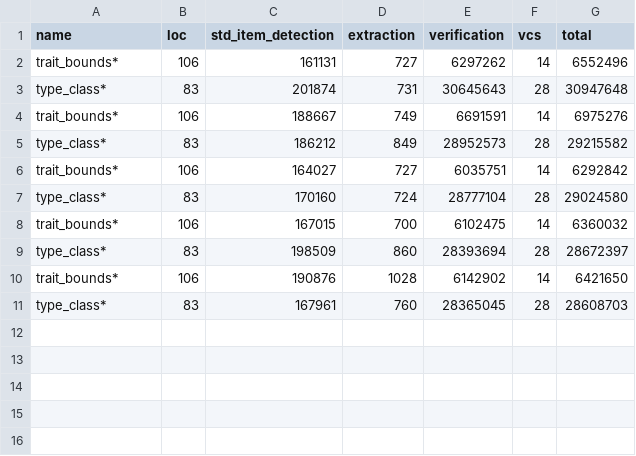
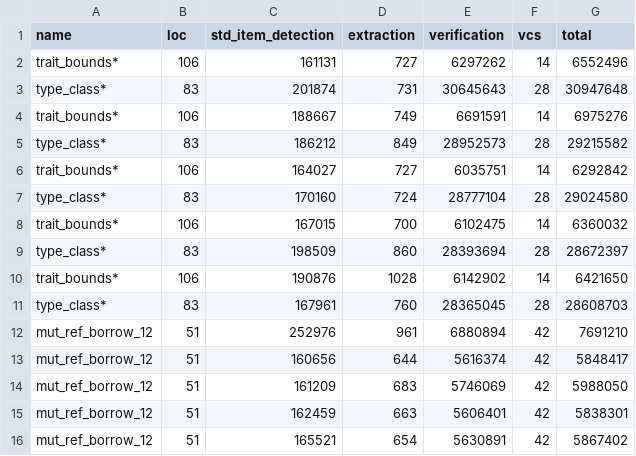
Before and after one commit to yannbolliger/rust-stainless-thesis-report, a CSV file: thesis-report/src/measurements/measurements-6.csv, drawn as a sheet.

Commit message:
Adapt measurements to new test and improve reproducibility.

```diff
--- a/thesis-report/src/measurements/measurements-6.csv
+++ b/thesis-report/src/measurements/measurements-6.csv
@@ -11 +11,6 @@ trait_bounds*,      106, 190876, 1028, 6142902, 14, 6421650,
 type_class*,       83, 167961, 760, 28365045, 28, 28608703,
+mut_ref_borrow_12,       51, 252976, 961, 6880894, 42, 7691210,
+mut_ref_borrow_12,       51, 160656, 644, 5616374, 42, 5848417,
+mut_ref_borrow_12,       51, 161209, 683, 5746069, 42, 5988050,
+mut_ref_borrow_12,       51, 162459, 663, 5606401, 42, 5838301,
+mut_ref_borrow_12,       51, 165521, 654, 5630891, 42, 5867402,
```
Also changed, not shown: thesis-report/src/measurements/measurements-1.csv, thesis-report/src/measurements/measurements-2.csv, 8 other files.
